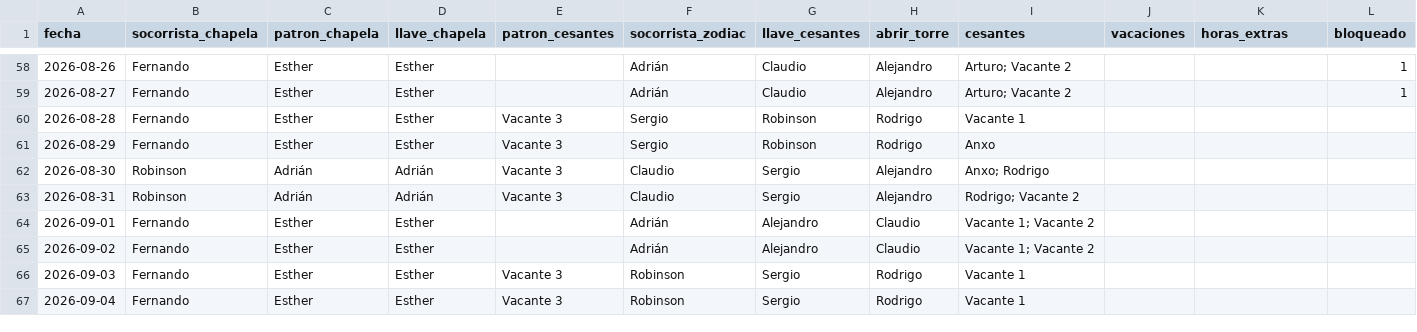
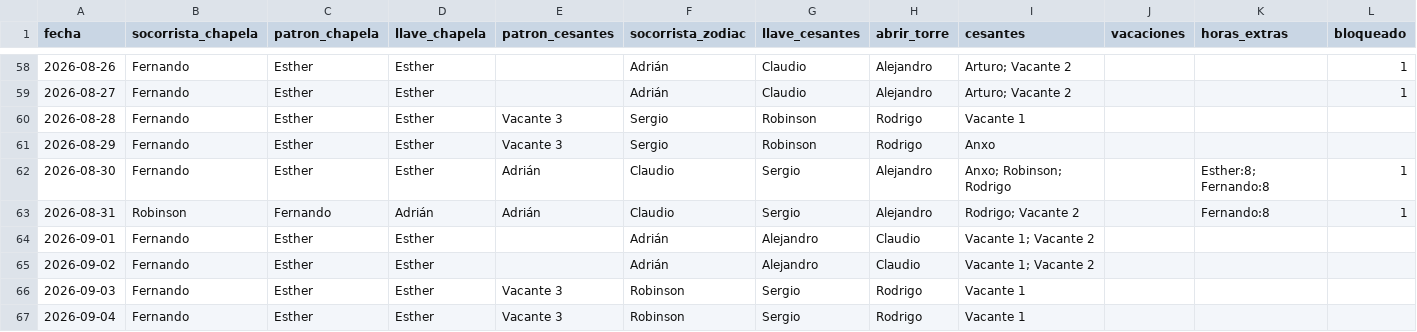
Before and after one commit to andrespi97/playas, a CSV file: turnos_jul_sep_2026.csv, drawn as a sheet; only a part is shown, gaps mark what is left out; the diff covers the shown part only.

Commit message:
Ajustar extras de Fernando/Esther en agosto y el conteo real de Cesantes.
Incluye tests de agosto (4→3, 6→5, 8→3) y excluye vacantes y patrones solo-zodiac del badge.

```diff
--- a/turnos_jul_sep_2026.csv
+++ b/turnos_jul_sep_2026.csv
@@ -61,4 +61,4 @@ fecha,socorrista_chapela,patron_chapela,llave_chapela,patron_cesantes,socorrista
 2026-08-29,Fernando,Esther,Esther,Vacante 3,Sergio,Robinson,Rodrigo,Anxo,,,
-2026-08-30,Robinson,Adrián,Adrián,Vacante 3,Claudio,Sergio,Alejandro,Anxo; Rodrigo,,,
-2026-08-31,Robinson,Adrián,Adrián,Vacante 3,Claudio,Sergio,Alejandro,Rodrigo; Vacante 2,,,
+2026-08-30,Fernando,Esther,Esther,Adrián,Claudio,Sergio,Alejandro,Anxo; Robinson; Rodrigo,,Esther:8; Fernando:8,1
+2026-08-31,Robinson,Fernando,Adrián,Adrián,Claudio,Sergio,Alejandro,Rodrigo; Vacante 2,,Fernando:8,1
 2026-09-01,Fernando,Esther,Esther,,Adrián,Alejandro,Claudio,Vacante 1; Vacante 2,,,
```
Also changed, not shown: 44 edited cells elsewhere in this file, 6 other files.
